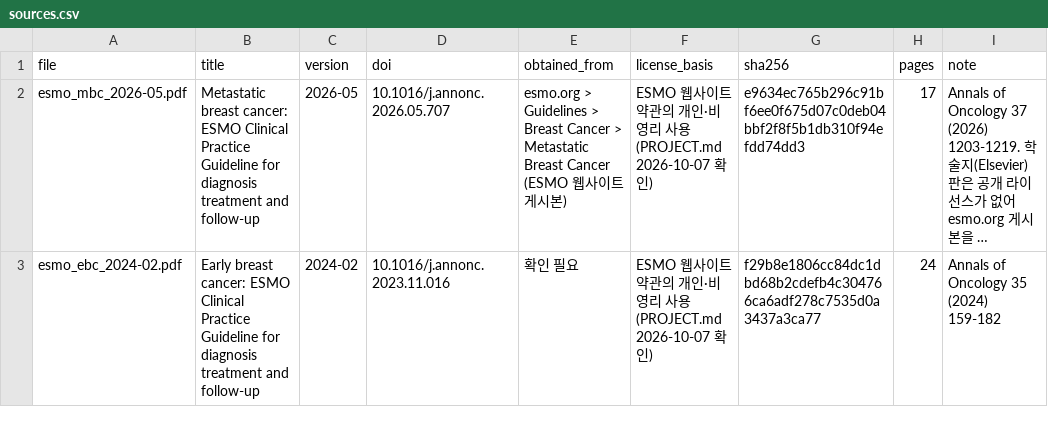
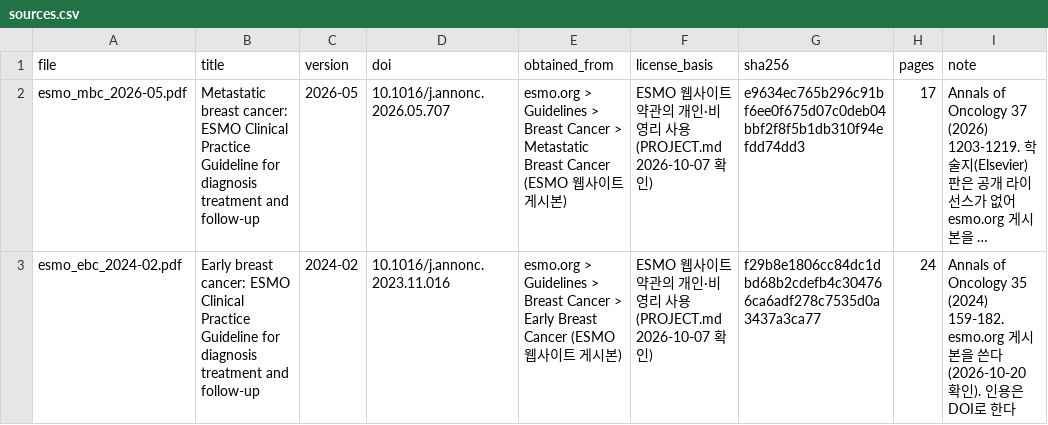
Before and after one commit to Br-CDSS-Konyang-University-bootcamp/prescription_model_breast_cancer, a CSV file: data/guidelines/sources.csv, drawn as a sheet; long unchanged cells end in …; the diff names each change by its address in the sheet, - before the commit and + after, or states it on an @@ line.

```diff
--- a/data/guidelines/sources.csv
+++ b/data/guidelines/sources.csv
-E3 (obtained_from): 확인 필요
+E3 (obtained_from): esmo.org > Guidelines > Breast Cancer > Early Breast Cancer (ESMO 웹사이트 게시본)
-I3 (note): …35 (2024) 159-182
+I3 (note): …35 (2024) 159-182. esmo.org 게시본을 쓴다 (2026-10-20 확인). 인용은 DOI로 한다
```
Also changed, not shown: 2 other files.
